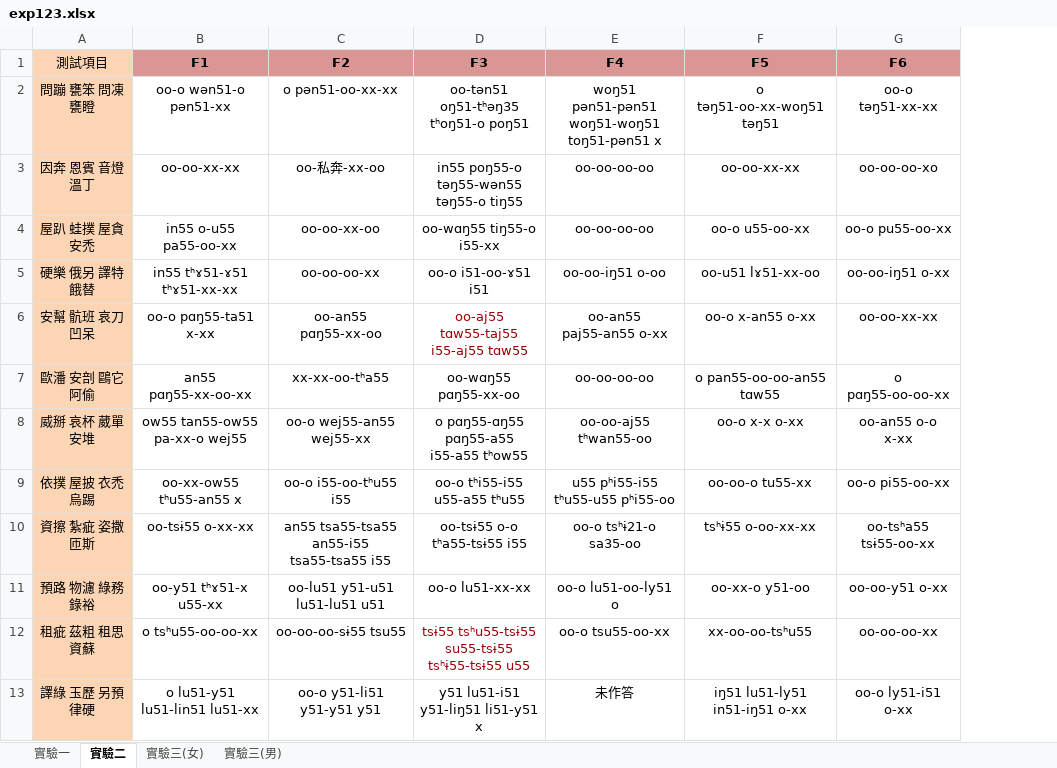
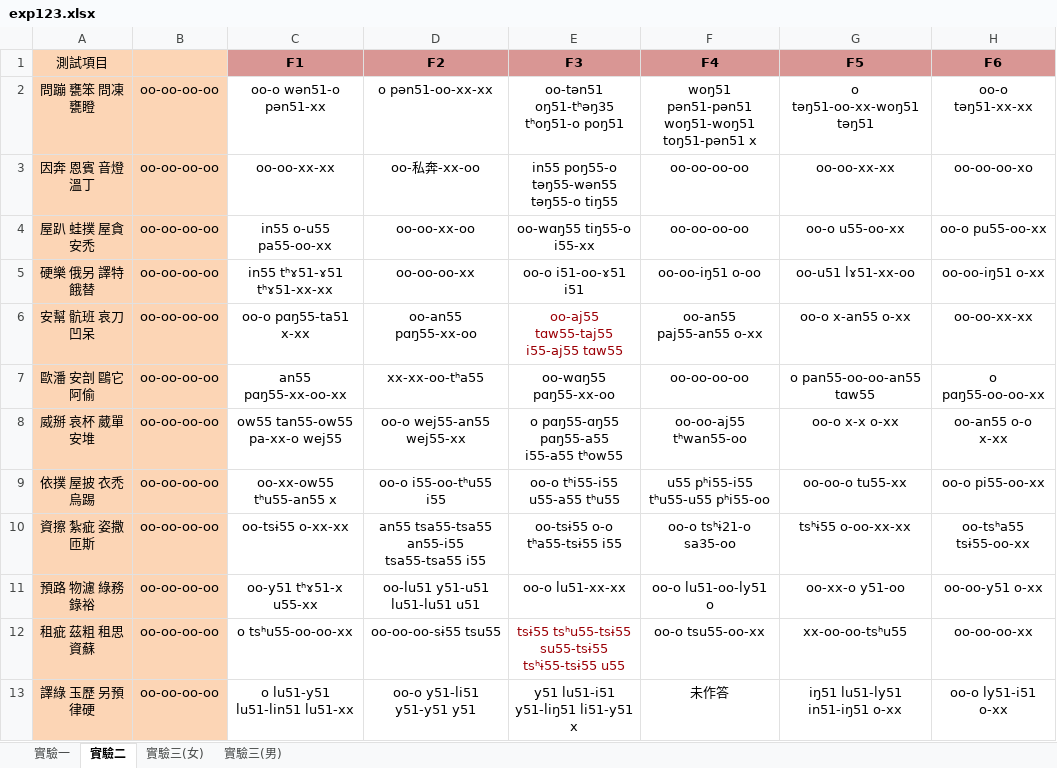
Before and after one commit to chainwu/lang-tools, an Excel workbook: exp123/exp123.xlsx, sheet 實驗二, drawn as a sheet; only a part is shown; values as stored, in another font and other column widths than the file's, no borders; the diff names each change by its address in the sheet, - before the commit and + after, or states it on an @@ line.

```diff
--- a/exp123/exp123.xlsx (sheet 實驗二)
+++ b/exp123/exp123.xlsx (sheet 實驗二)
+column B, rows 2-13: all oo-oo-oo-oo
```
Also changed, not shown: sheet 實驗一, 7 other files.
